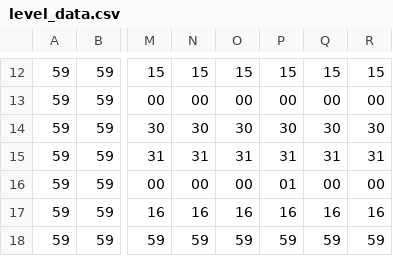
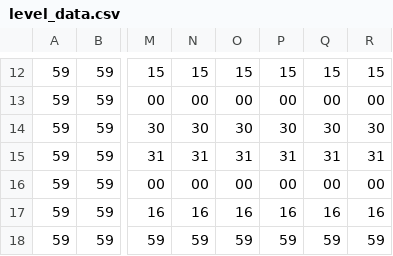
Before and after one commit to HugoM25/PacmanAI50, a CSV file: pacman_game/res/level0/level_data.csv, drawn as a sheet; only a part is shown, gaps mark what is left out; the diff names each change by its address in the sheet, - before the commit and + after, or states it on an @@ line.

```diff
--- a/pacman_game/res/level0/level_data.csv
+++ b/pacman_game/res/level0/level_data.csv
-P16: 01
+P16: 00
```
Also changed, not shown: 6 other files.
